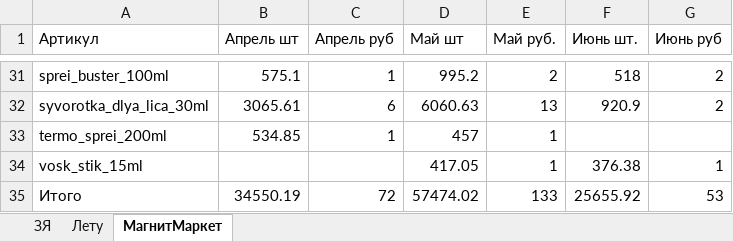
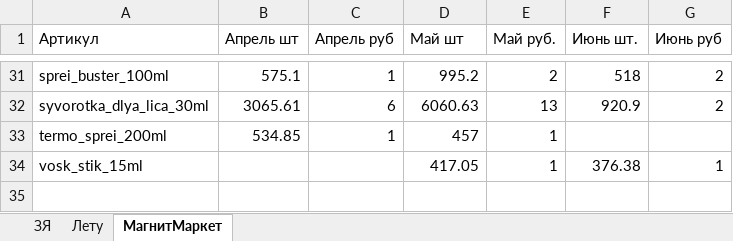
Before and after one commit to Alisia777/Harisma, an Excel workbook: data/external_sources/retail_network_sales.xlsx, sheet МагнитМаркет, drawn as a sheet; only a part is shown, gaps mark what is left out; values as stored, in another font and other column widths than the file's, no cell formats; the diff names each change by its address in the sheet, - before the commit and + after, or states it on an @@ line.

```diff
--- a/data/external_sources/retail_network_sales.xlsx (sheet МагнитМаркет)
+++ b/data/external_sources/retail_network_sales.xlsx (sheet МагнитМаркет)
-row 35: Итого | 34550.19 | 72 | 57474.02 | 133 | 25655.92 | 53
```
Also changed, not shown: sheet ЗЯ, sheet Лету, cell formats.
